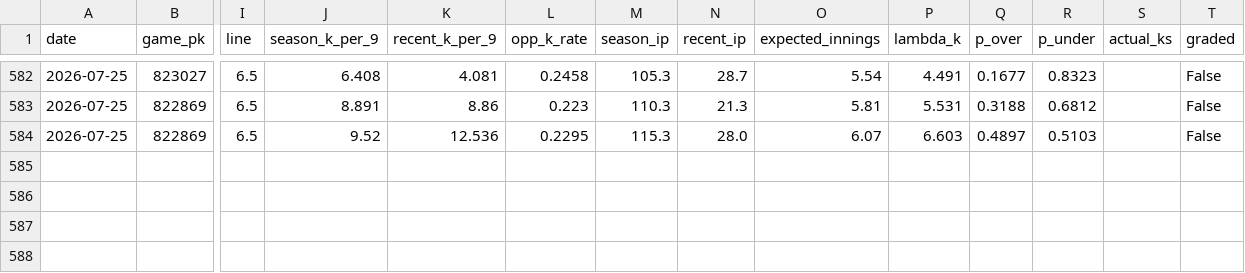
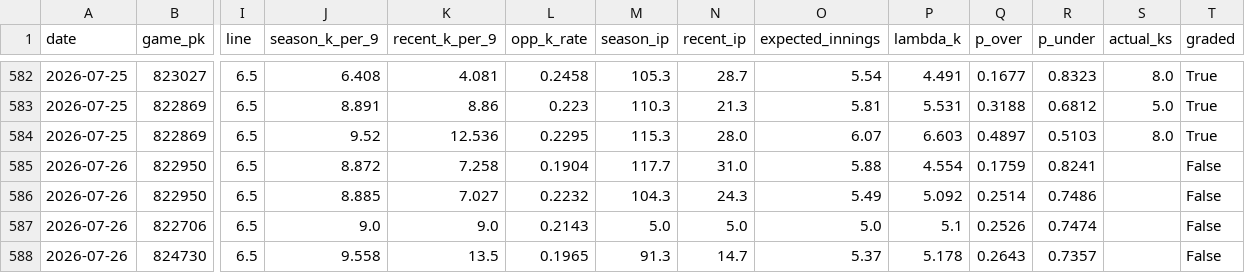
Before and after one commit to yuschajp/mlb_hits_model, a CSV file: data/ledger/k_predictions_log.csv, drawn as a sheet; only a part is shown, gaps mark what is left out; rows hold the shown columns only; the diff covers the shown part only; the diff names each change by its address in the sheet, - before the commit and + after, or states it on an @@ line.

```diff
--- a/data/ledger/k_predictions_log.csv
+++ b/data/ledger/k_predictions_log.csv
-S582 (actual_ks): (empty)
+S582 (actual_ks): 8.0
-T582:T584 (graded): False
+T582:T584 (graded): True
-S583 (actual_ks): (empty)
+S583 (actual_ks): 5.0
-S584 (actual_ks): (empty)
+S584 (actual_ks): 8.0
+row 585: 2026-07-26 | 822950 | 6.5 | 8.872 | 7.258 | 0.1904 | 117.7 | 31.0 | 5.88 | 4.554 | 0.1759 | 0.8241 |  | False
+row 586: 2026-07-26 | 822950 | 6.5 | 8.885 | 7.027 | 0.2232 | 104.3 | 24.3 | 5.49 | 5.092 | 0.2514 | 0.7486 |  | False
+row 587: 2026-07-26 | 822706 | 6.5 | 9.0 | 9.0 | 0.2143 | 5.0 | 5.0 | 5.0 | 5.1 | 0.2526 | 0.7474 |  | False
+row 588: 2026-07-26 | 824730 | 6.5 | 9.558 | 13.5 | 0.1965 | 91.3 | 14.7 | 5.37 | 5.178 | 0.2643 | 0.7357 |  | False
```
Also changed, not shown: 52 edited cells elsewhere in this file, data/ledger/hr_predictions_log.csv.
